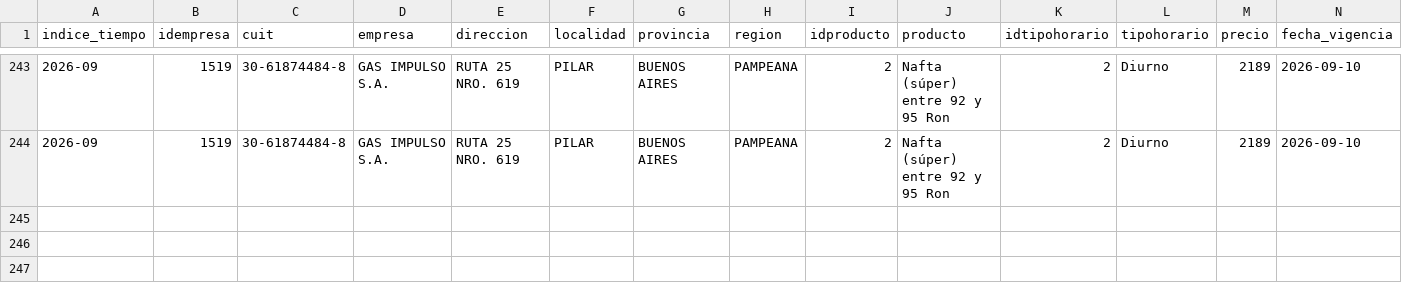
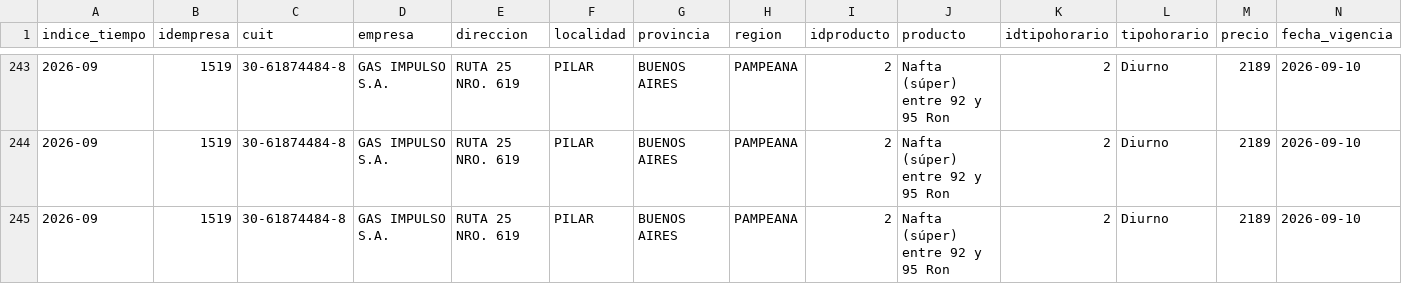
Before and after one commit to arqderman-tech/Subio-la-Nafta, a CSV file: data/historico_precios_usd.csv, drawn as a sheet; only a part is shown, gaps mark what is left out; rows hold the shown columns only; the diff names each change by its address in the sheet, - before the commit and + after, or states it on an @@ line.

```diff
--- a/data/historico_precios_usd.csv
+++ b/data/historico_precios_usd.csv
+row 245: 2026-09 | 1519 | 30-61874484-8 | GAS IMPULSO S.A. | RUTA 25 NRO. 619 | PILAR | BUENOS AIRES | PAMPEANA | 2 | Nafta (súper) entre 92 y 95 Ron | 2 | Diurno | 2189 | 2026-09-10
```
Also changed, not shown: data/historico_brent.csv, data/historico_precios.csv.
